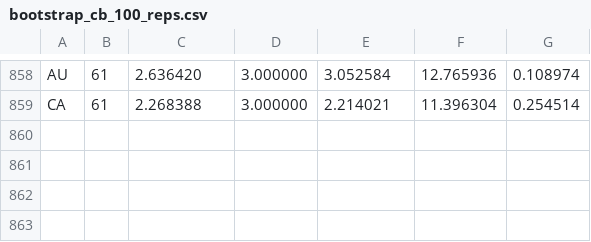
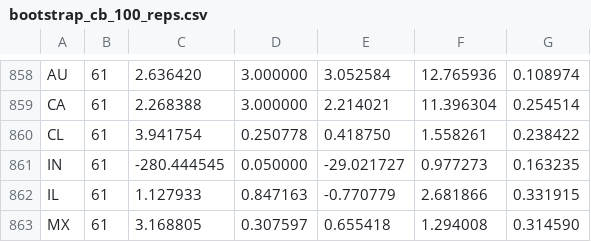
Before and after one commit to vinhqdang/Multiple-Objective-Programming-and-Goal-Programming, a CSV file: results/bootstrap_cb_100_reps.csv, drawn as a sheet; only a part is shown, gaps mark what is left out; the diff names each change by its address in the sheet, - before the commit and + after, or states it on an @@ line.

Commit message:
Update partial central-bank bootstrap replicates

```diff
--- a/results/bootstrap_cb_100_reps.csv
+++ b/results/bootstrap_cb_100_reps.csv
+row 860: CL | 61 | 3.941754 | 0.250778 | 0.418750 | 1.558261 | 0.238422
+row 861: IN | 61 | -280.444545 | 0.050000 | -29.021727 | 0.977273 | 0.163235
+row 862: IL | 61 | 1.127933 | 0.847163 | -0.770779 | 2.681866 | 0.331915
+row 863: MX | 61 | 3.168805 | 0.307597 | 0.655418 | 1.294008 | 0.314590
```
